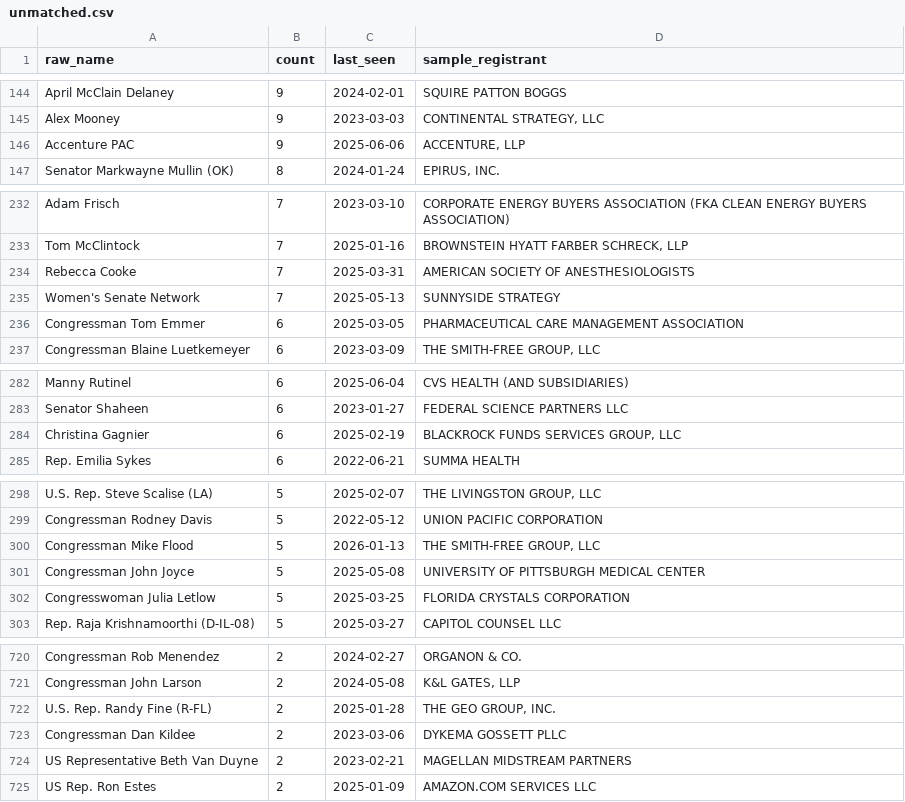
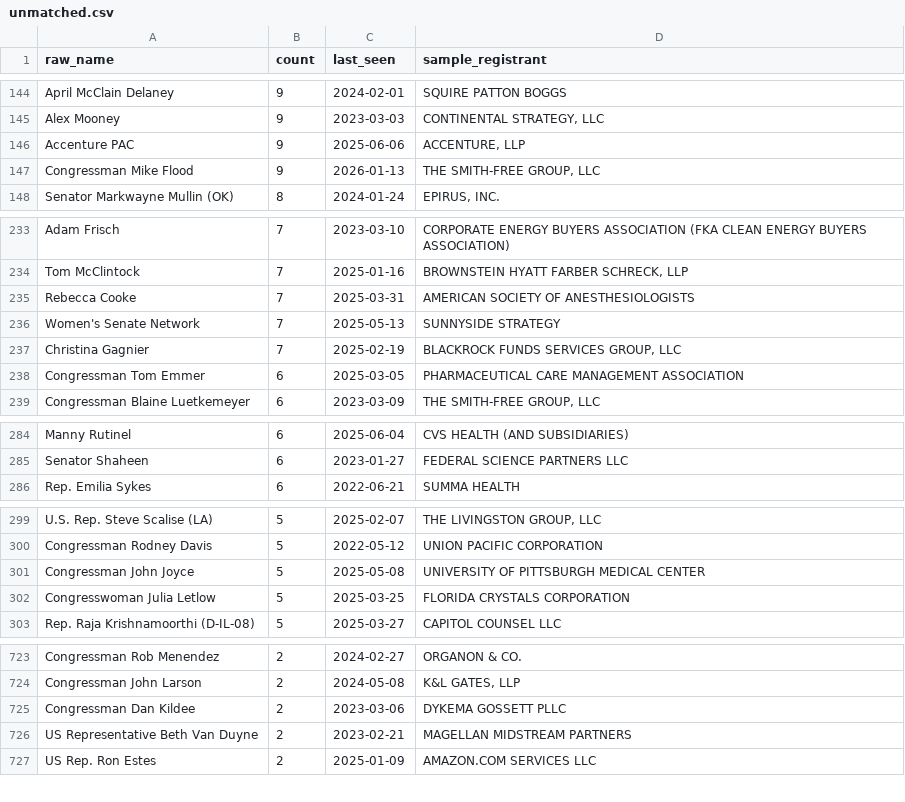
Before and after one commit to wdparker93/lobbyist-donation-tracker, a CSV file: data/unmatched.csv, drawn as a sheet; only a part is shown, gaps mark what is left out; the diff covers the shown part only.

```diff
--- a/data/unmatched.csv
+++ b/data/unmatched.csv
@@ -195,2 +195,4 @@ Accenture PAC,9,2025-06-06,"ACCENTURE, LLP
 "
+Congressman Mike Flood,9,2026-01-13,"THE SMITH-FREE GROUP, LLC
+"
 Senator Markwayne Mullin (OK),8,2024-01-24,"EPIRUS, INC.
@@ -316,2 +318,4 @@ Rebecca Cooke,7,2025-03-31,AMERICAN SOCIETY OF ANESTHESIOLOGISTS
 Women's Senate Network,7,2025-05-13,SUNNYSIDE STRATEGY
+Christina Gagnier,7,2025-02-19,"BLACKROCK FUNDS SERVICES GROUP, LLC
+"
 Congressman Tom Emmer,6,2025-03-05,PHARMACEUTICAL CARE MANAGEMENT ASSOCIATION
@@ -373,4 +377,2 @@ Manny Rutinel,6,2025-06-04,CVS HEALTH (AND SUBSIDIARIES)
 Senator Shaheen,6,2023-01-27,FEDERAL SCIENCE PARTNERS LLC
-Christina Gagnier,6,2025-02-19,"BLACKROCK FUNDS SERVICES GROUP, LLC
-"
 Rep. Emilia Sykes,6,2022-06-21,SUMMA HEALTH
@@ -394,4 +396,2 @@ U.S. Rep. Steve Scalise (LA),5,2025-02-07,"THE LIVINGSTON GROUP, LLC
 Congressman Rodney Davis,5,2022-05-12,UNION PACIFIC CORPORATION
-Congressman Mike Flood,5,2026-01-13,"THE SMITH-FREE GROUP, LLC
-"
 Congressman John Joyce,5,2025-05-08,UNIVERSITY OF PITTSBURGH MEDICAL CENTER
@@ -961,4 +966,2 @@ Congressman John Larson,2,2024-05-08,"K&L GATES, LLP
 "
-U.S. Rep. Randy Fine (R-FL),2,2025-01-28,"THE GEO GROUP, INC.
-"
 Congressman Dan Kildee,2,2023-03-06,DYKEMA GOSSETT PLLC
```
Also changed, not shown: 5 added rows and 4 removed rows elsewhere in this file, public/data/contributions.csv, 2 other files.
